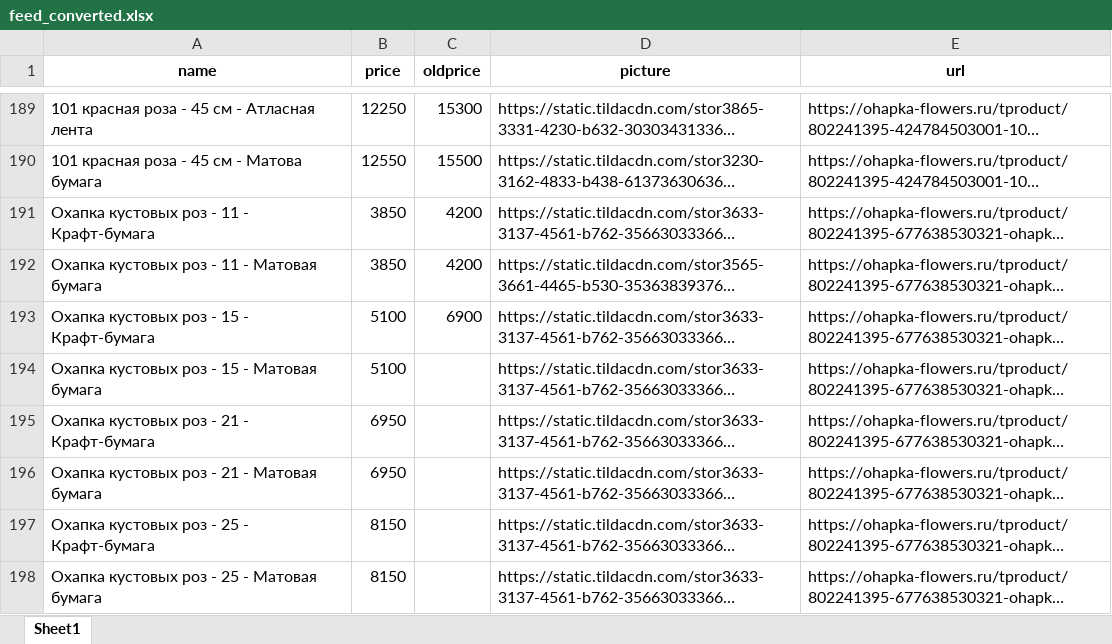
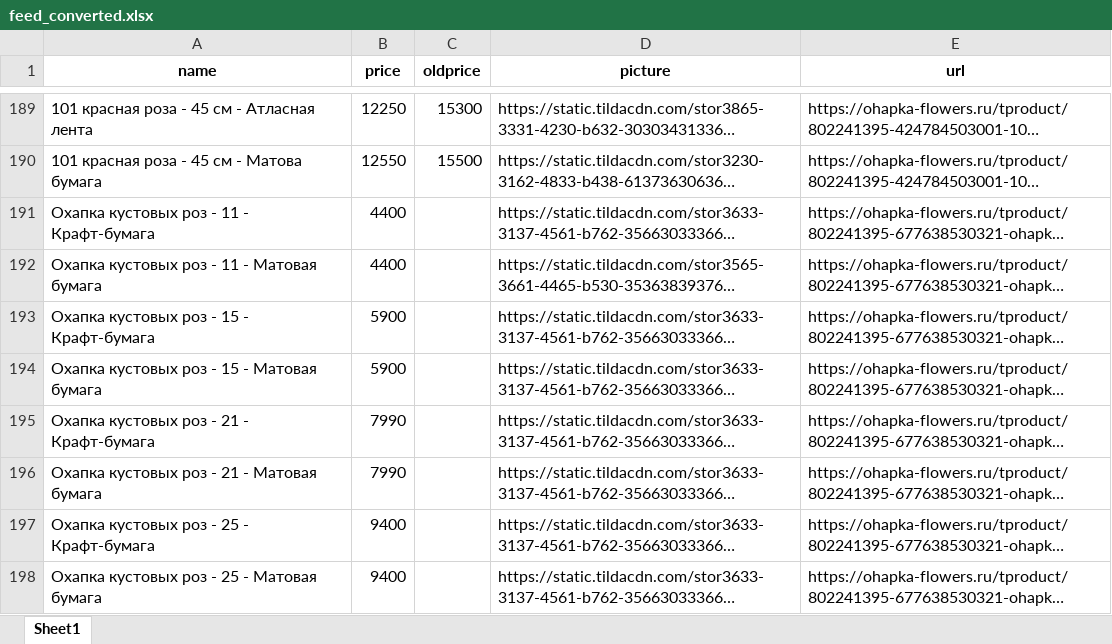
Before and after one commit to arikmax/ohapka-data, an Excel workbook: feed_converted.xlsx, sheet Sheet1, drawn as a sheet; only a part is shown, gaps mark what is left out; long unchanged cells end in …; values as stored, in another font and other column widths than the file's, no borders; the diff covers the shown part only; the diff names each change by its address in the sheet, - before the commit and + after, or states it on an @@ line.

```diff
--- a/feed_converted.xlsx (sheet Sheet1)
+++ b/feed_converted.xlsx (sheet Sheet1)
-B191:B192 (price): 3850
+B191:B192 (price): 4400
-C191:C192 (oldprice): 4200
+C191:C192 (oldprice): (empty)
-B193:B194 (price): 5100
+B193:B194 (price): 5900
-C193 (oldprice): 6900
+C193 (oldprice): (empty)
-B195:B196 (price): 6950
+B195:B196 (price): 7990
-B197:B198 (price): 8150
+B197:B198 (price): 9400
```
Also changed, not shown: 10 added rows, 9 removed rows and 70 edited cells elsewhere in this sheet.
